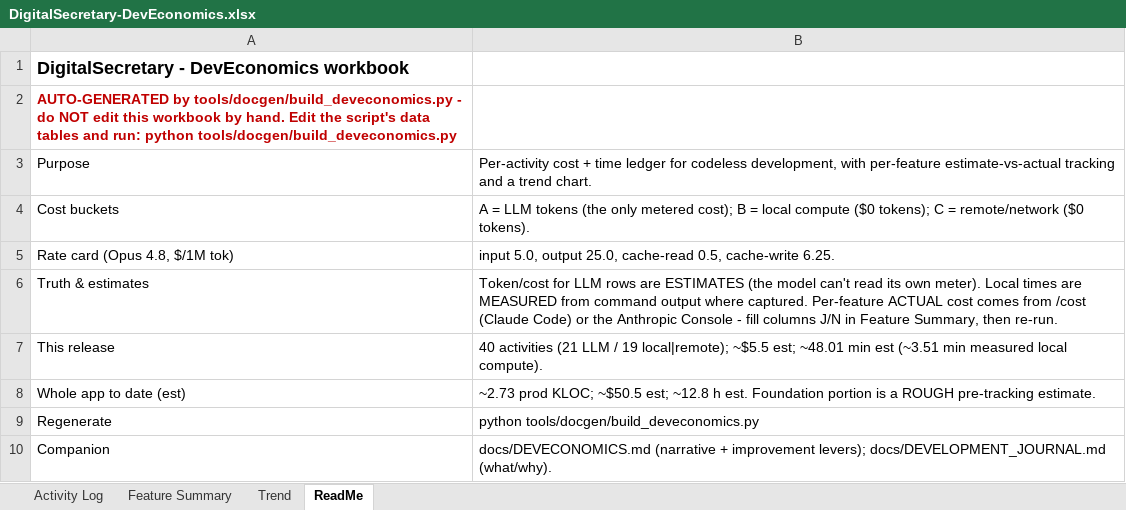
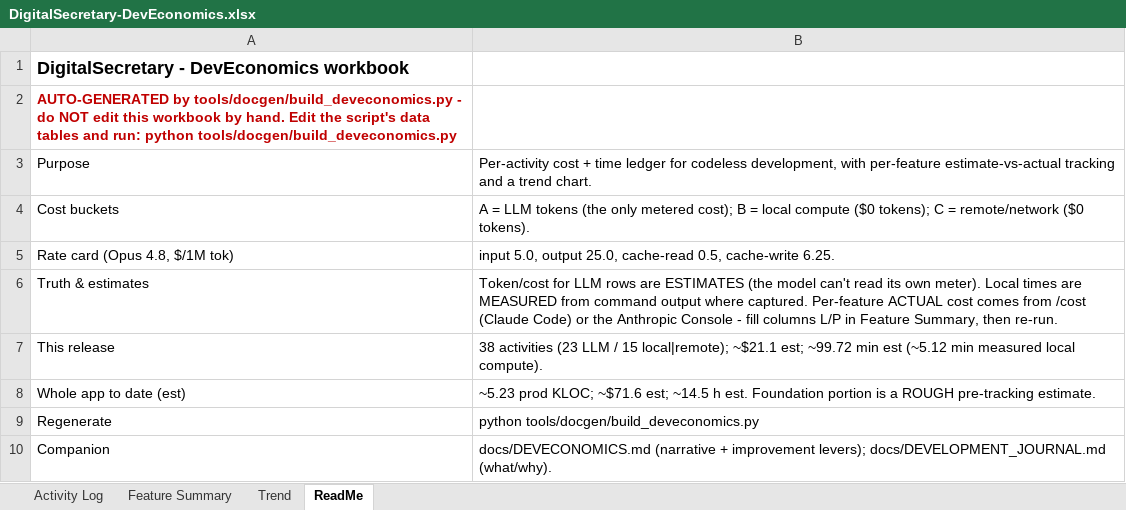
Before and after one commit to devarajsp/DigitalSecretary, an Excel workbook: docs/deveconomics/DigitalSecretary-DevEconomics.xlsx, sheet ReadMe, drawn as a sheet; values as stored, in another font and other column widths than the file's, no borders; the diff names each change by its address in the sheet, - before the commit and + after, or states it on an @@ line.

```diff
--- a/docs/deveconomics/DigitalSecretary-DevEconomics.xlsx (sheet ReadMe)
+++ b/docs/deveconomics/DigitalSecretary-DevEconomics.xlsx (sheet ReadMe)
-B6: …fill columns J/N in Feature…
+B6: …fill columns L/P in Feature…
-B7: 40 activities (21 LLM / 19 local|remote); ~$5.5 est; ~48.01 min est (~3.51 min measured…
+B7: 38 activities (23 LLM / 15 local|remote); ~$21.1 est; ~99.72 min est (~5.12 min measured…
-B8: ~2.73 prod KLOC; ~$50.5 est; ~12.8 h est.…
+B8: ~5.23 prod KLOC; ~$71.6 est; ~14.5 h est.…
```
Also changed, not shown: sheet Activity Log, sheet Feature Summary, 3 other files.
